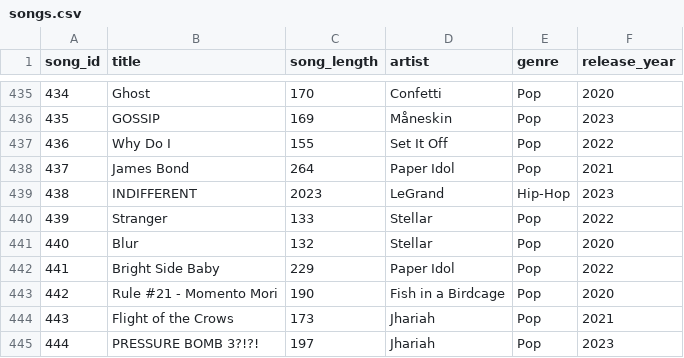
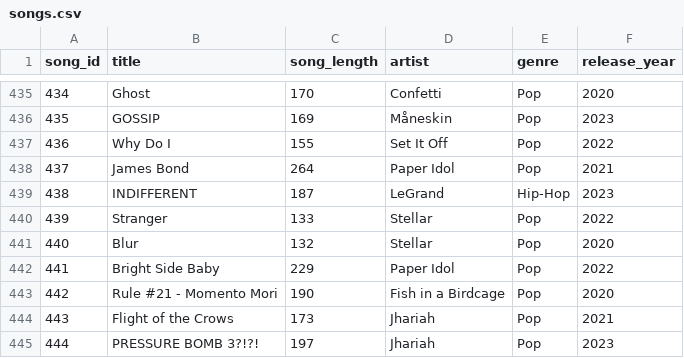
Before and after one commit to RobertWalaitis/Melody_Match, a CSV file: server/data/songs.csv, drawn as a sheet; only a part is shown, gaps mark what is left out.

Commit message:
fix song time

```diff
--- a/server/data/songs.csv
+++ b/server/data/songs.csv
@@ -438,3 +438,3 @@ song_id,title,song_length,artist,genre,release_year
 437,James Bond,264, Paper Idol,Pop,2021
-438,INDIFFERENT ,2023,LeGrand ,Hip-Hop,2023
+438,INDIFFERENT ,187,LeGrand ,Hip-Hop,2023
 439,Stranger ,133,Stellar ,Pop,2022
```
Also changed, not shown: 1 other file.
